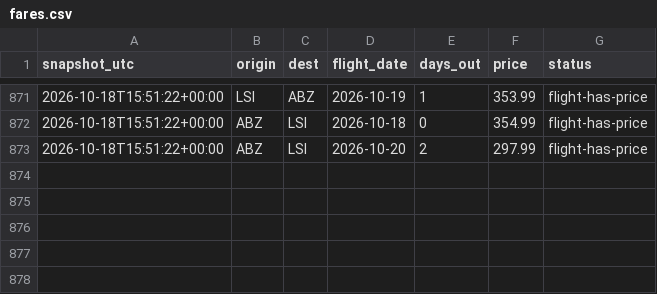
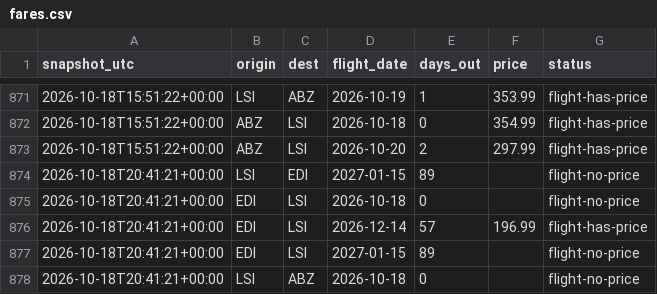
Before and after one commit to ShetlandJ/loganair-tracker, a CSV file: data/fares.csv, drawn as a sheet; only a part is shown, gaps mark what is left out.

```diff
--- a/data/fares.csv
+++ b/data/fares.csv
@@ -873 +873,6 @@ snapshot_utc,origin,dest,flight_date,days_out,price,status
 2026-10-18T15:51:22+00:00,ABZ,LSI,2026-10-20,2,297.99,flight-has-price
+2026-10-18T20:41:21+00:00,LSI,EDI,2027-01-15,89,,flight-no-price
+2026-10-18T20:41:21+00:00,EDI,LSI,2026-10-18,0,,flight-no-price
+2026-10-18T20:41:21+00:00,EDI,LSI,2026-12-14,57,196.99,flight-has-price
+2026-10-18T20:41:21+00:00,EDI,LSI,2027-01-15,89,,flight-no-price
+2026-10-18T20:41:21+00:00,LSI,ABZ,2026-10-18,0,,flight-no-price
```
Also changed, not shown: data/runs.csv.
